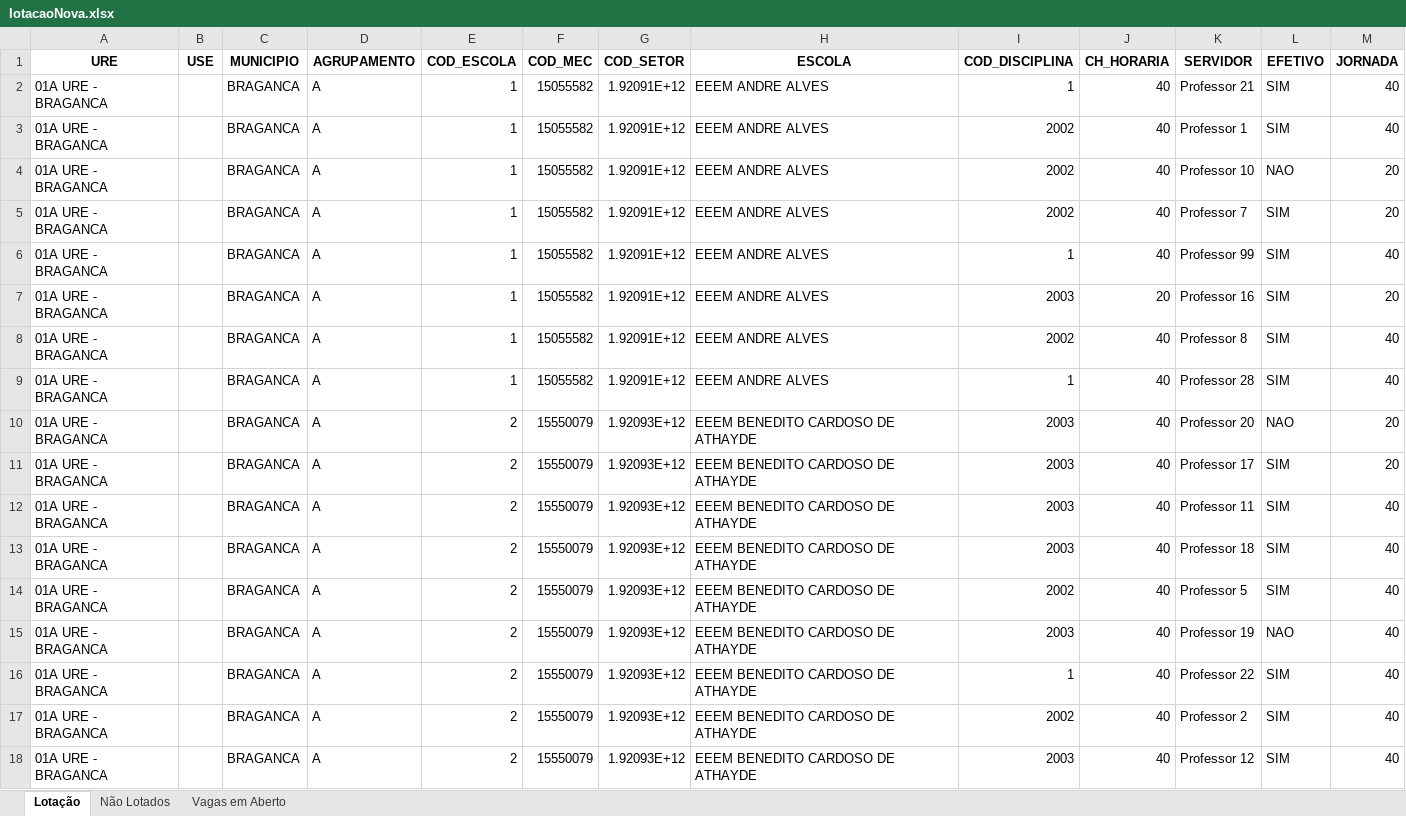
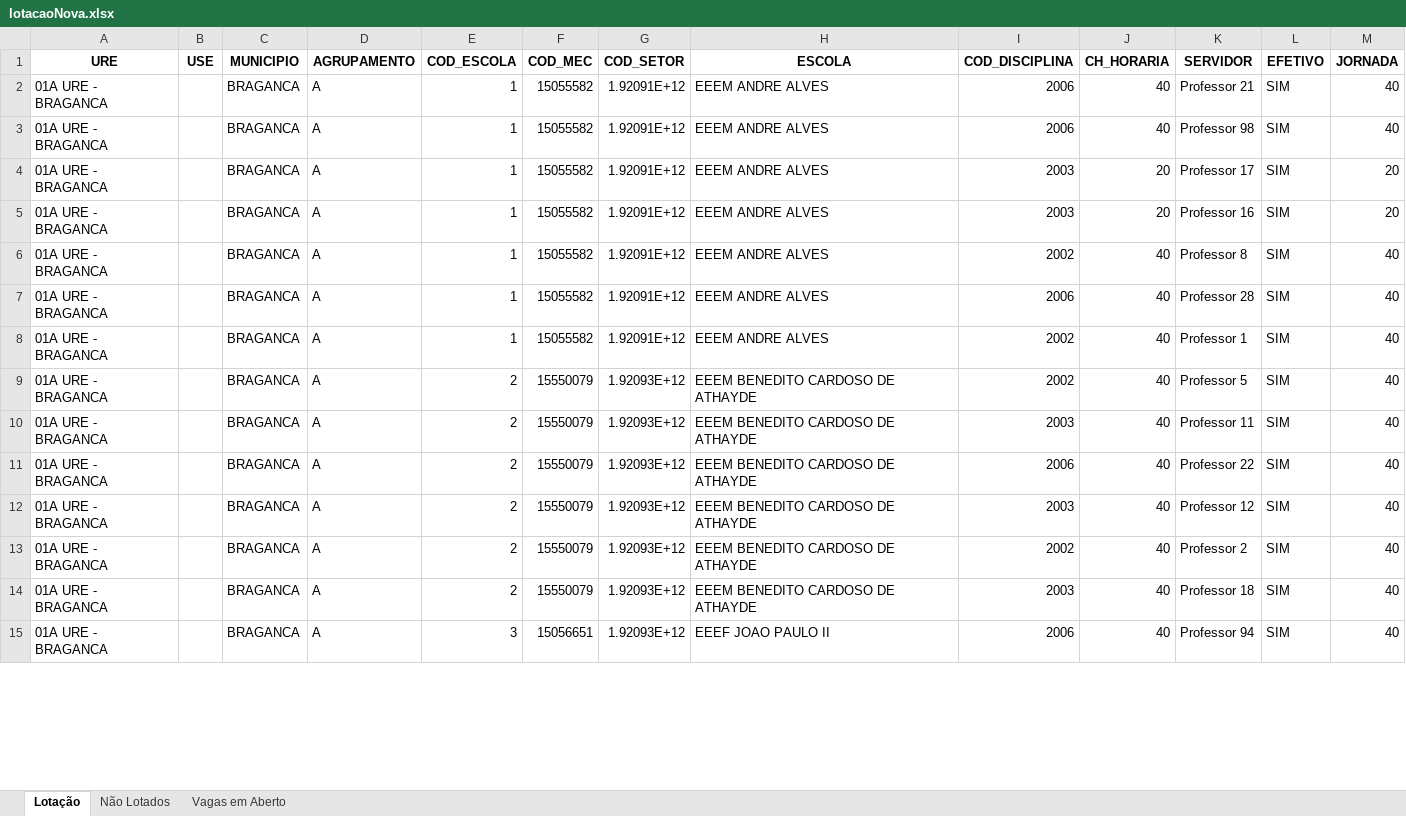
Before and after one commit to LH-Carreira/Algoritmo-lotacao, an Excel workbook: lotacaoNova.xlsx, sheet Lotação, drawn as a sheet; only a part is shown; values as stored, in another font and other column widths than the file's, no borders; removed rows and columns are numbered as before the commit, all else as after; the diff covers the shown part only; the diff names each change by its address in the sheet, - before the commit and + after, or states it on an @@ line.

```diff
--- a/lotacaoNova.xlsx (sheet Lotação)
+++ b/lotacaoNova.xlsx (sheet Lotação)
-I2 (COD_DISCIPLINA): 1
+I2 (COD_DISCIPLINA): 2006
-I3 (COD_DISCIPLINA): 2002
+I3 (COD_DISCIPLINA): 2006
-K3 (SERVIDOR): Professor 1
+K3 (SERVIDOR): Professor 98
-row 4: 01A URE - BRAGANCA |  | BRAGANCA | A | 1 | 15055582 | 1.92091E+12 | EEEM ANDRE ALVES | 2002 | 40 | Professor 10 | NAO | 20
-I4 (COD_DISCIPLINA): 2002
+I4 (COD_DISCIPLINA): 2003
-J4 (CH_HORARIA): 40
+J4 (CH_HORARIA): 20
-K4 (SERVIDOR): Professor 7
+K4 (SERVIDOR): Professor 17
-row 6: 01A URE - BRAGANCA |  | BRAGANCA | A | 1 | 15055582 | 1.92091E+12 | EEEM ANDRE ALVES | 1 | 40 | Professor 99 | SIM | 40
-I7 (COD_DISCIPLINA): 1
+I7 (COD_DISCIPLINA): 2006
-E8 (COD_ESCOLA): 2
+E8 (COD_ESCOLA): 1
-F8 (COD_MEC): 15550079
+F8 (COD_MEC): 15055582
-G8 (COD_SETOR): 1.92093E+12
+G8 (COD_SETOR): 1.92091E+12
-H8 (ESCOLA): EEEM BENEDITO CARDOSO DE ATHAYDE
+H8 (ESCOLA): EEEM ANDRE ALVES
-I8:I9 (COD_DISCIPLINA): 2003
+I8:I9 (COD_DISCIPLINA): 2002
-K8 (SERVIDOR): Professor 20
+K8 (SERVIDOR): Professor 1
-L8 (EFETIVO): NAO
+L8 (EFETIVO): SIM
-M8:M9 (JORNADA): 20
+M8:M9 (JORNADA): 40
-K9 (SERVIDOR): Professor 17
+K9 (SERVIDOR): Professor 5
+row 11: 01A URE - BRAGANCA |  | BRAGANCA | A | 2 | 15550079 | 1.92093E+12 | EEEM BENEDITO CARDOSO DE ATHAYDE | 2006 | 40 | Professor 22 | SIM | 40
@@ row 18 moved to row 12: 01A URE - BRAGANCA @@
@@ row 17 moved to row 13: 01A URE - BRAGANCA @@
-E15 (COD_ESCOLA): 2
+E15 (COD_ESCOLA): 3
-F15 (COD_MEC): 15550079
+F15 (COD_MEC): 15056651
-H15 (ESCOLA): EEEM BENEDITO CARDOSO DE ATHAYDE
+H15 (ESCOLA): EEEF JOAO PAULO II
-I15 (COD_DISCIPLINA): 2002
+I15 (COD_DISCIPLINA): 2006
-K15 (SERVIDOR): Professor 5
+K15 (SERVIDOR): Professor 94
-row 15: 01A URE - BRAGANCA |  | BRAGANCA | A | 2 | 15550079 | 1.92093E+12 | EEEM BENEDITO CARDOSO DE ATHAYDE | 2003 | 40 | Professor 19 | NAO | 40
-row 16: 01A URE - BRAGANCA |  | BRAGANCA | A | 2 | 15550079 | 1.92093E+12 | EEEM BENEDITO CARDOSO DE ATHAYDE | 1 | 40 | Professor 22 | SIM | 40
```
Also changed, not shown: 3 removed rows and 21 edited cells elsewhere in this sheet, sheet Não Lotados, sheet Vagas em Aberto, escolas.xlsx, prof.xlsx, 1 other file.
